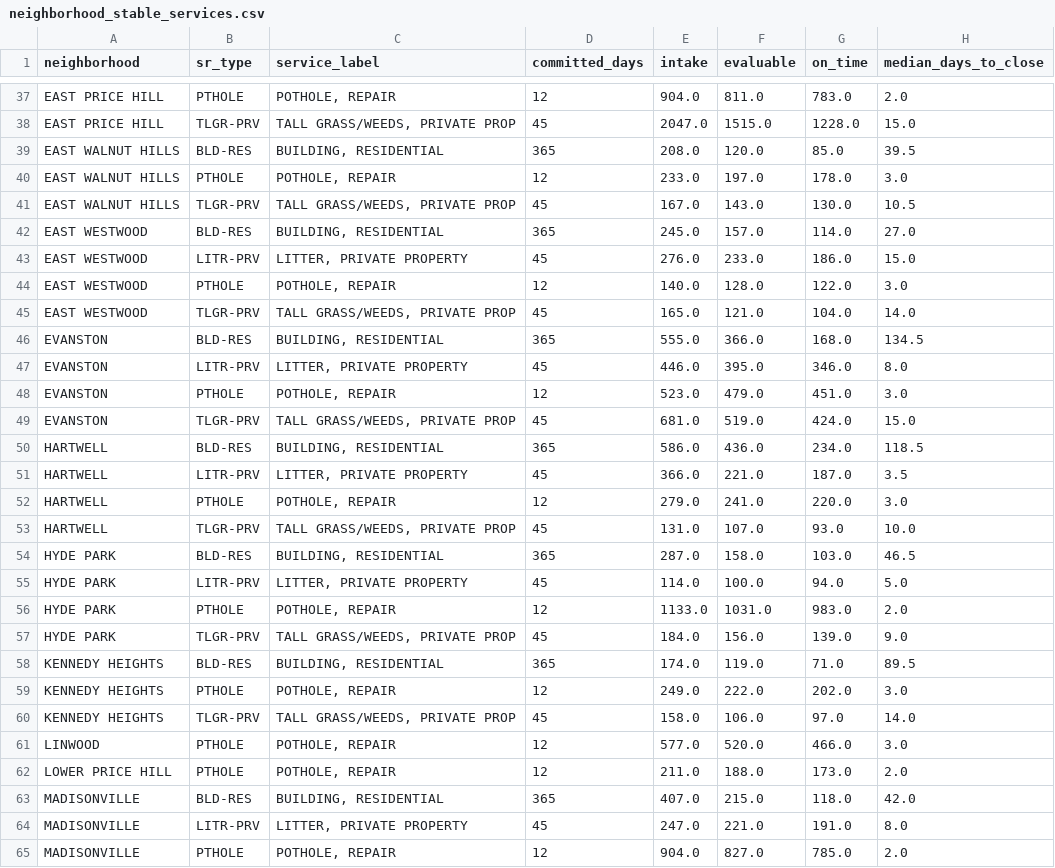
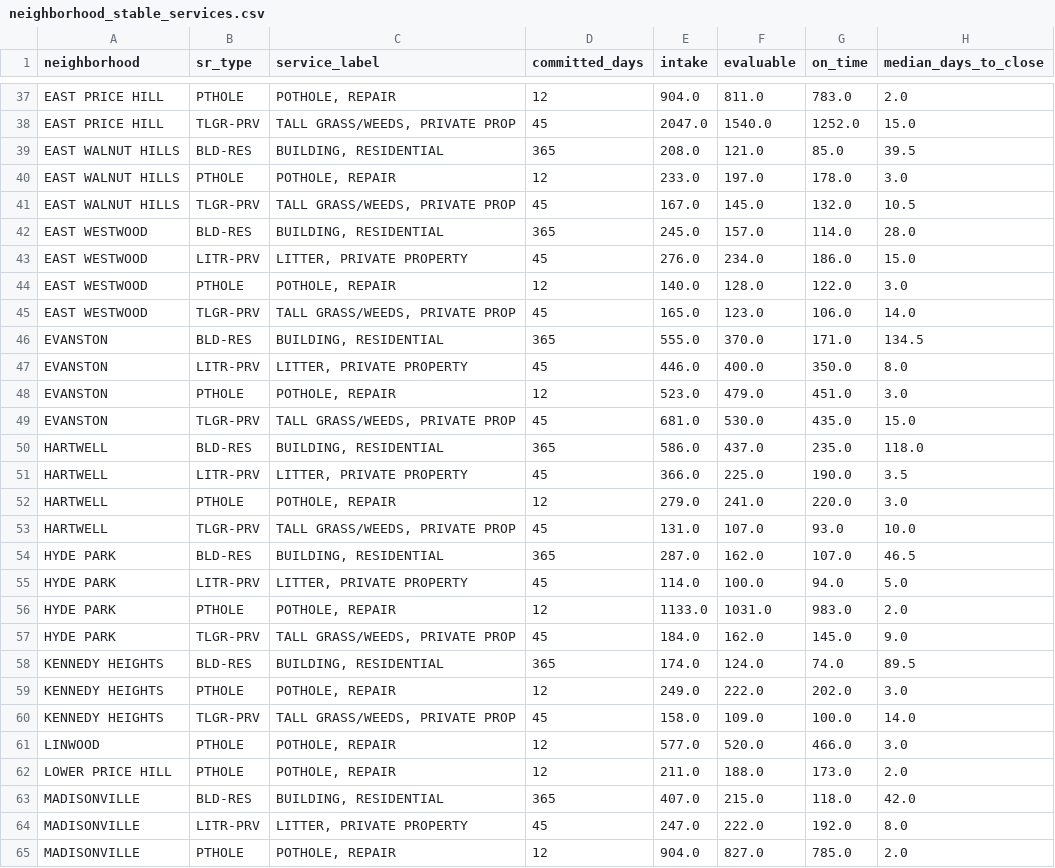
Before and after one commit to tasheanabythewood/cincy-311-service-performance, a CSV file: reports/exports/neighborhood_stable_services.csv, drawn as a sheet; only a part is shown, gaps mark what is left out; the diff covers the shown part only; the diff names each change by its address in the sheet, - before the commit and + after, or states it on an @@ line.

```diff
--- a/reports/exports/neighborhood_stable_services.csv
+++ b/reports/exports/neighborhood_stable_services.csv
-F38 (evaluable): 1515.0
+F38 (evaluable): 1540.0
-G38 (on_time): 1228.0
+G38 (on_time): 1252.0
-F39 (evaluable): 120.0
+F39 (evaluable): 121.0
-F41 (evaluable): 143.0
+F41 (evaluable): 145.0
-G41 (on_time): 130.0
+G41 (on_time): 132.0
-H42 (median_days_to_close): 27.0
+H42 (median_days_to_close): 28.0
-F43 (evaluable): 233.0
+F43 (evaluable): 234.0
-F45 (evaluable): 121.0
+F45 (evaluable): 123.0
-G45 (on_time): 104.0
+G45 (on_time): 106.0
-F46 (evaluable): 366.0
+F46 (evaluable): 370.0
-G46 (on_time): 168.0
+G46 (on_time): 171.0
-F47 (evaluable): 395.0
+F47 (evaluable): 400.0
-G47 (on_time): 346.0
+G47 (on_time): 350.0
-F49 (evaluable): 519.0
+F49 (evaluable): 530.0
-G49 (on_time): 424.0
+G49 (on_time): 435.0
-F50 (evaluable): 436.0
+F50 (evaluable): 437.0
-G50 (on_time): 234.0
+G50 (on_time): 235.0
-H50 (median_days_to_close): 118.5
+H50 (median_days_to_close): 118.0
-F51 (evaluable): 221.0
+F51 (evaluable): 225.0
-G51 (on_time): 187.0
+G51 (on_time): 190.0
-F54 (evaluable): 158.0
+F54 (evaluable): 162.0
-G54 (on_time): 103.0
+G54 (on_time): 107.0
-F57 (evaluable): 156.0
+F57 (evaluable): 162.0
-G57 (on_time): 139.0
+G57 (on_time): 145.0
-F58 (evaluable): 119.0
+F58 (evaluable): 124.0
-G58 (on_time): 71.0
+G58 (on_time): 74.0
-F60 (evaluable): 106.0
+F60 (evaluable): 109.0
-G60 (on_time): 97.0
+G60 (on_time): 100.0
-F64 (evaluable): 221.0
+F64 (evaluable): 222.0
-G64 (on_time): 191.0
+G64 (on_time): 192.0
```
Also changed, not shown: 1 added row and 138 edited cells elsewhere in this file, reports/exports/backlog_by_service.csv, reports/exports/channel_by_year.csv, 22 other files.
